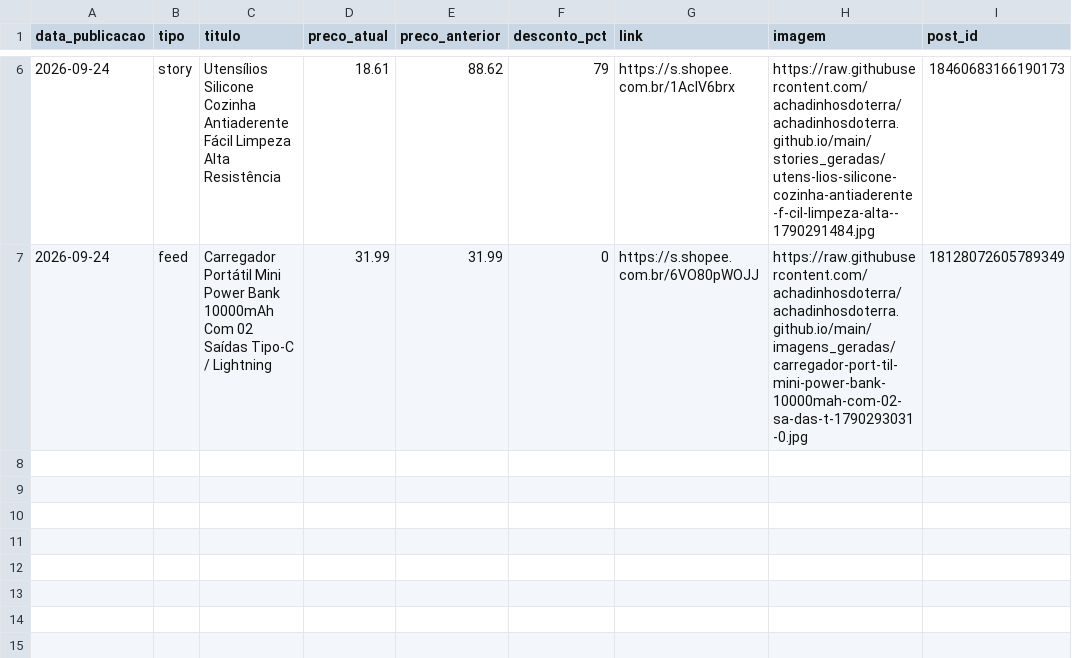
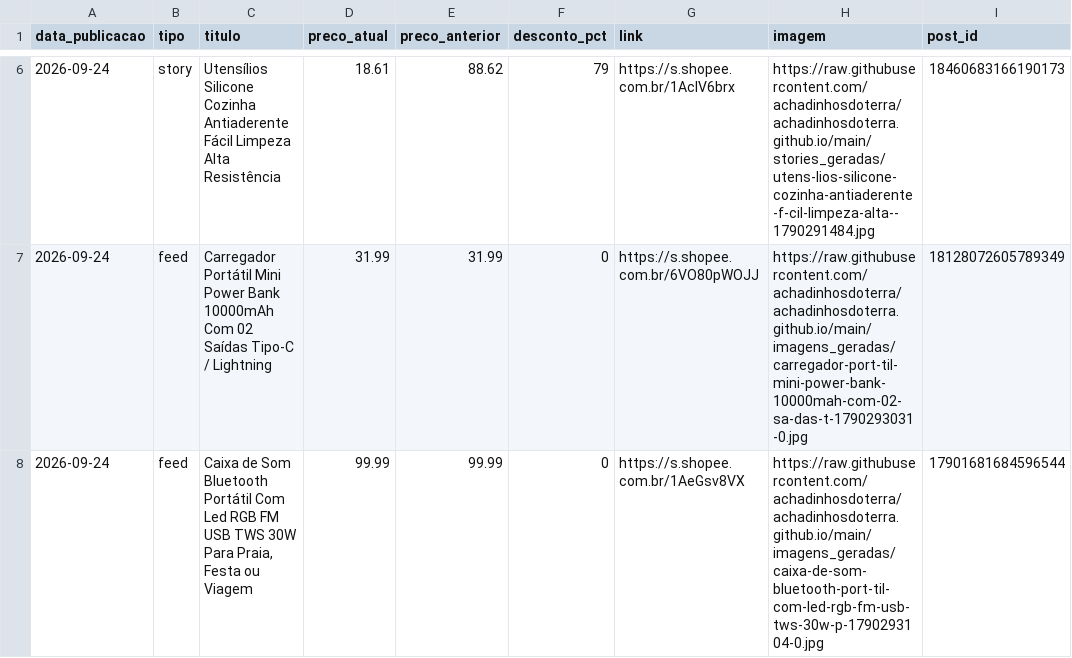
Before and after one commit to achadinhosdoterra/achadinhosdoterra.github.io, a CSV file: publicados.csv, drawn as a sheet; only a part is shown, gaps mark what is left out; the diff names each change by its address in the sheet, - before the commit and + after, or states it on an @@ line.

```diff
--- a/publicados.csv
+++ b/publicados.csv
+row 8: 2026-09-24 | feed | Caixa de Som Bluetooth Portátil Com Led RGB FM USB TWS 30W Para Praia, Festa ou Viagem | 99.99 | 99.99 | 0 | https://s.shopee.com.br/1AeGsv8VX | https://raw.githubusercontent.com/achadinhosdoterra/achadinhosdoterra.github.io/main/imagens_geradas/caixa-de-som-bluetooth-port-til-com-led-rgb-fm-usb-tws-30w-p-1790293104-0.jpg | 17901681684596544
```
Also changed, not shown: 1 other file.
